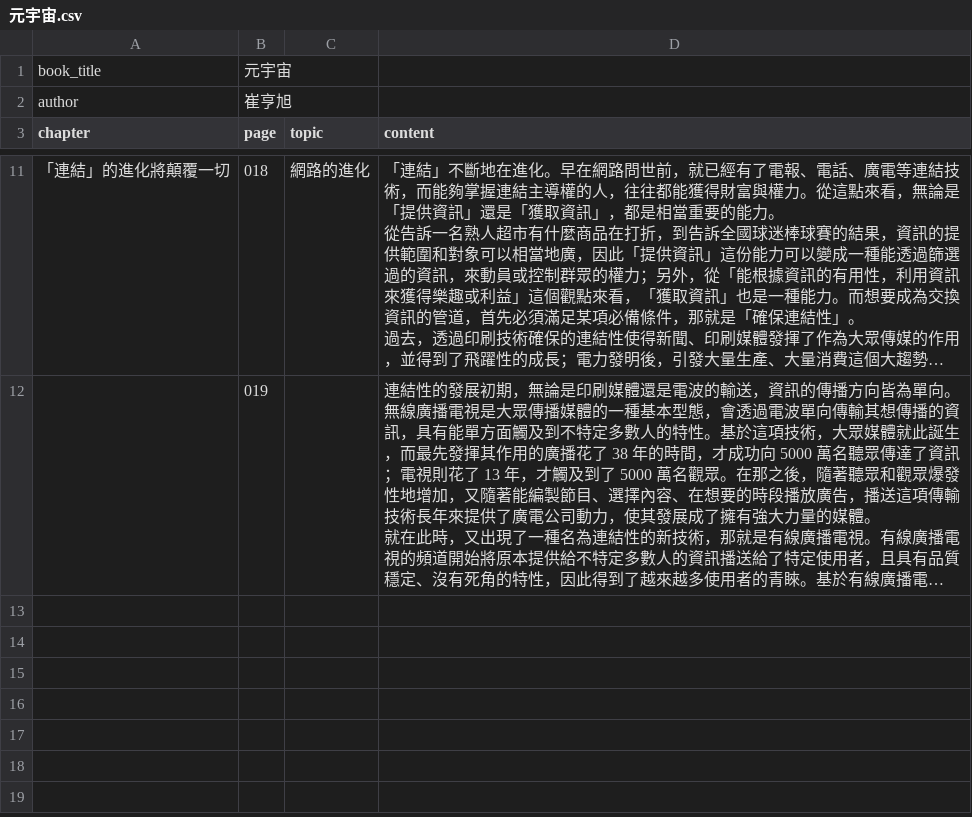
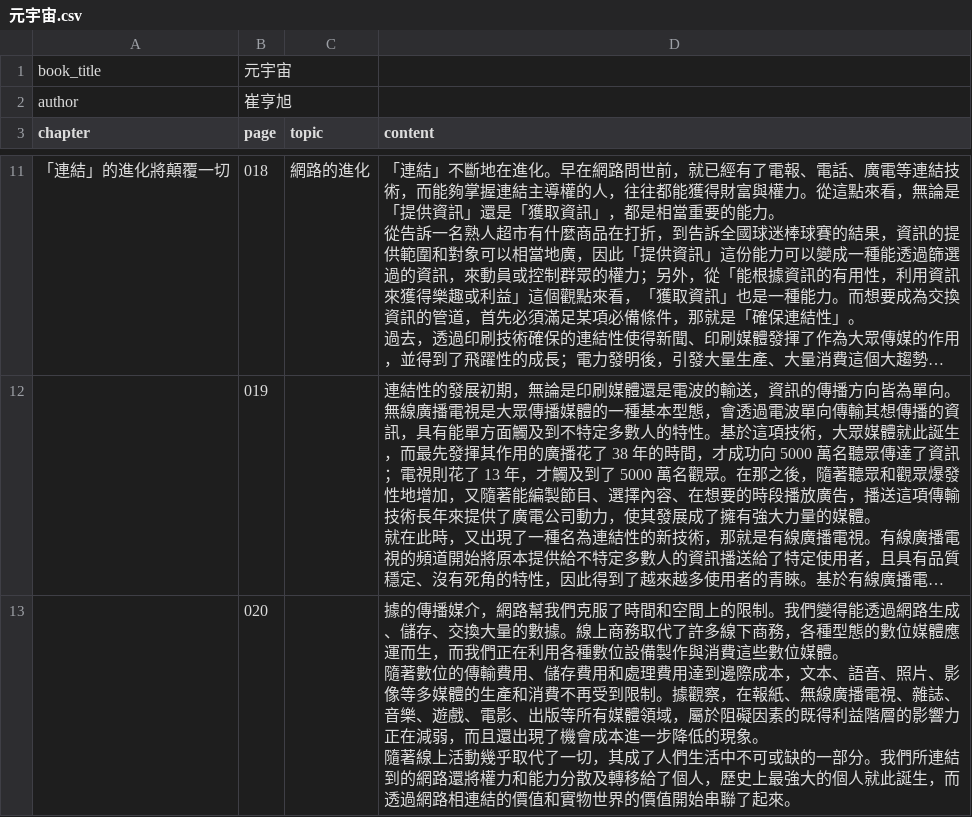
Before and after one commit to lamkayuekenneth/ocr-ebooks, a CSV file: books_csv/元宇宙.csv, drawn as a sheet; only a part is shown, gaps mark what is left out; long unchanged cells end in …; ↵ is a line break in a cell; the diff names each change by its address in the sheet, - before the commit and + after, or states it on an @@ line.

Commit message:
Sync CSV for books_csv/元宇宙.csv

```diff
--- a/books_csv/元宇宙.csv
+++ b/books_csv/元宇宙.csv
+row 13:  | 020 |  | 據的傳播媒介，網路幫我們克服了時間和空間上的限制。我們變得能透過網路生成、儲存、交換大量的數據。線上商務取代了許多線下商務，各種型態的數位媒體應運而生，而我們正在利用各種數位設備製作與消費這些數位媒體。 ↵ 隨著數位的傳輸費用、儲存費用和處理費用達到邊際成本，文本、語音、照片、影像等多媒體的生產和消費不再受到限制。據觀察，在報紙、無線廣播電視、雜誌、音樂、遊戲、電影、出版等所有媒體領域，屬於阻礙因素的既得利益階層的影響力正在減弱，而且還出現了機會成本進一步降低的現象。 ↵ 隨著線上活動幾乎取代了一切，其成了人們生活中不可或缺的一部分。我們所連結到的網路還將權力和能力分散及轉移給了個人，歷史上最強大的個人就此誕生，而透過網路相連結的價值和實物世界的價值開始串聯了起來。
```
